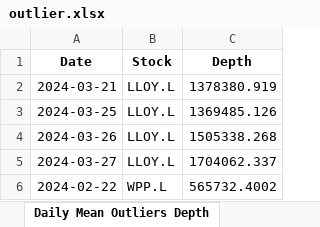
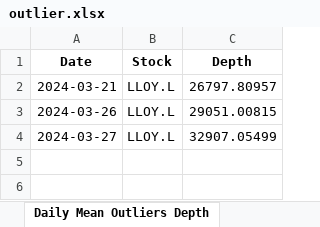
Before and after one commit to nzgl7CD/SMM921-Trading-and-Market-Microstructure, an Excel workbook: Part 1/outlier.xlsx, sheet Daily Mean Outliers Depth, drawn as a sheet; values as stored, in another font and other column widths than the file's, no borders; removed rows and columns are numbered as before the commit, all else as after; the diff names each change by its address in the sheet, - before the commit and + after, or states it on an @@ line.

Commit message:
added alternative to depth

```diff
--- a/Part 1/outlier.xlsx (sheet Daily Mean Outliers Depth)
+++ b/Part 1/outlier.xlsx (sheet Daily Mean Outliers Depth)
-C2 (Depth): 1378380.919
+C2 (Depth): 26797.80957
-row 3: 2024-03-25 | LLOY.L | 1369485.126
-C3 (Depth): 1505338.268
+C3 (Depth): 29051.00815
-C4 (Depth): 1704062.337
+C4 (Depth): 32907.05499
-row 6: 2024-02-22 | WPP.L | 565732.4002
```
Also changed, not shown: sheet Outliers Depth, 2 other files.
